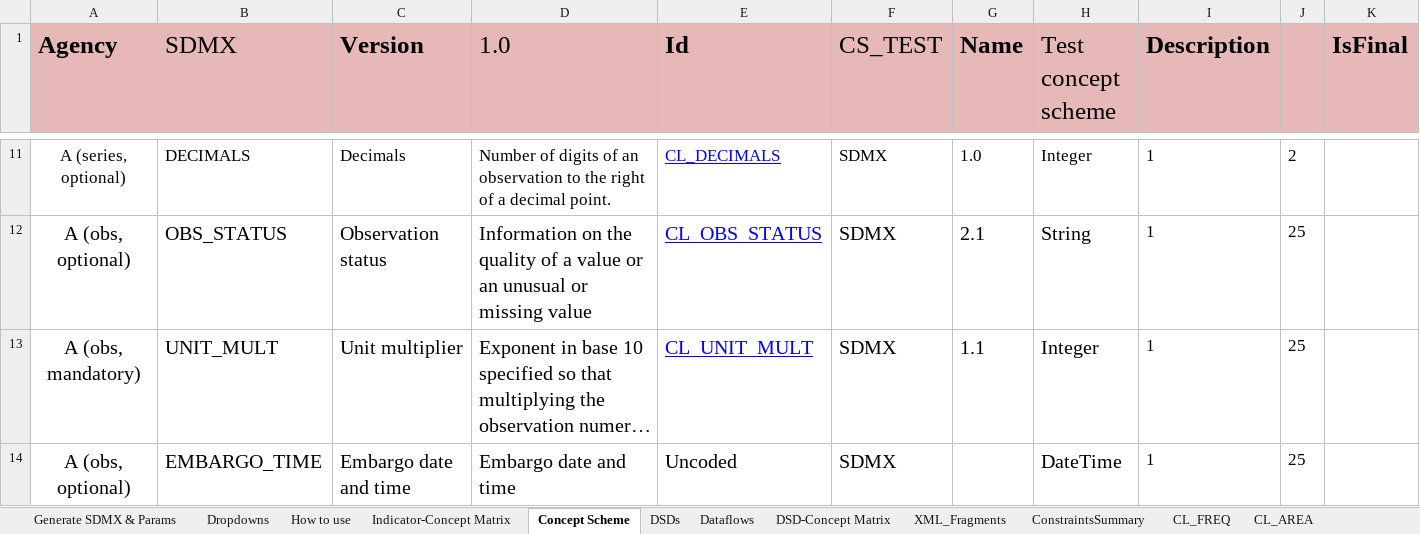
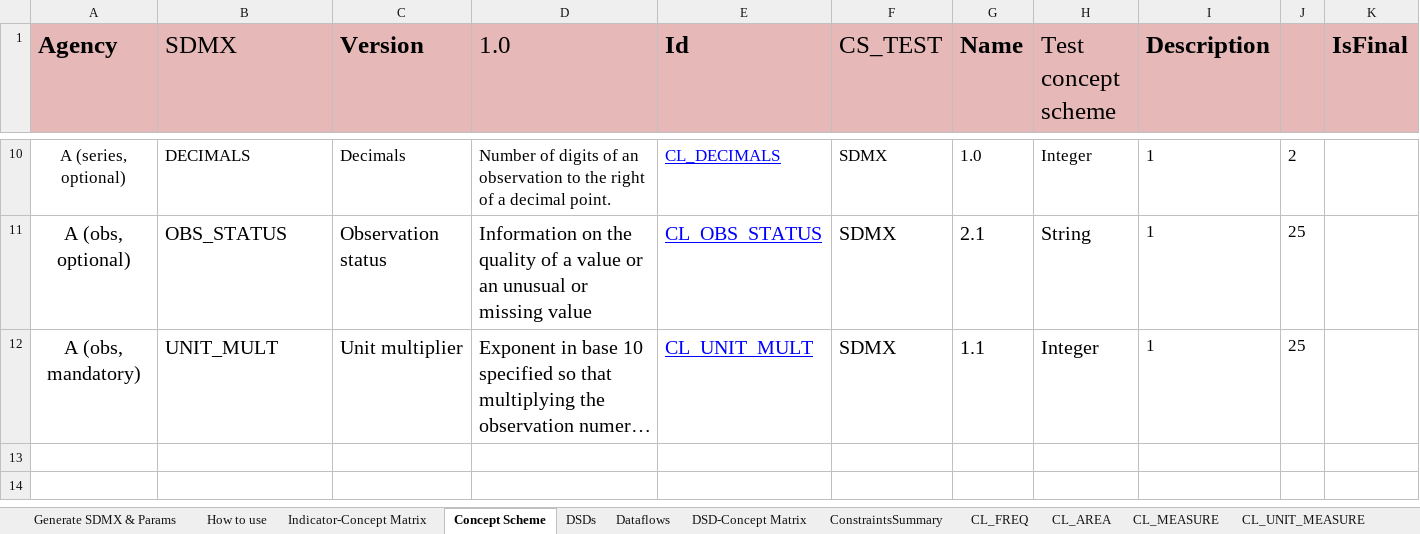
Before and after one commit to OECDSTD/sdmx-matrix-generator, an Excel workbook: Generic DSD Matrix SDMXML generator.xlsm, sheet Concept Scheme, drawn as a sheet; only a part is shown, gaps mark what is left out; long unchanged cells end in …; values as stored, in another font and other column widths than the file's, no borders; conditional formats not drawn; rows hold the shown columns only; the diff covers the shown part only; the diff names each change by its address in the sheet, - before the commit and + after, or states it on an @@ line.

```diff
--- a/Generic DSD Matrix SDMXML generator.xlsm (sheet Concept Scheme)
+++ b/Generic DSD Matrix SDMXML generator.xlsm (sheet Concept Scheme)
@@ sheet tab hidden: Dropdowns @@
@@ sheet tab hidden: XML_Fragments @@
-row 14: A (obs, optional) | EMBARGO_TIME | Embargo date and time | Embargo date and time | Uncoded | SDMX |  | DateTime | 1 | 25
```
Also changed, not shown: 2 removed rows elsewhere in this sheet, sheet Indicator-Concept Matrix, sheet DSD-Concept Matrix, sheet CL_OBS_STATUS, sheet Generate SDMX & Params, sheet CL_FREQ, other sheet tabs.
